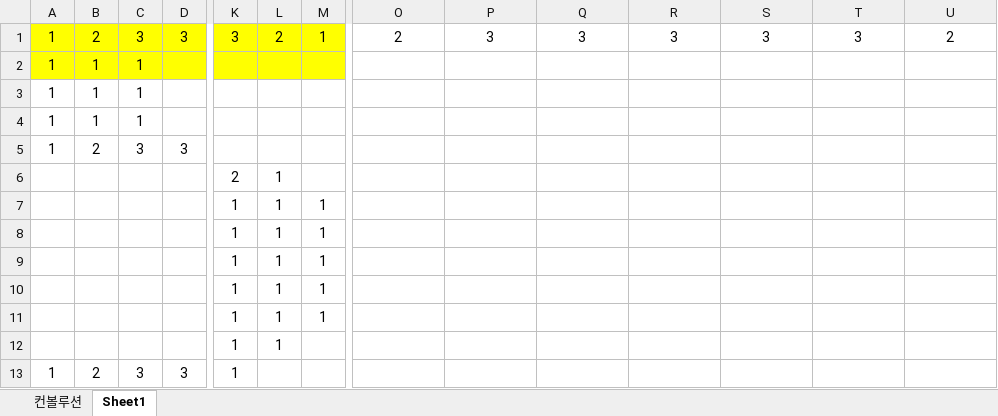
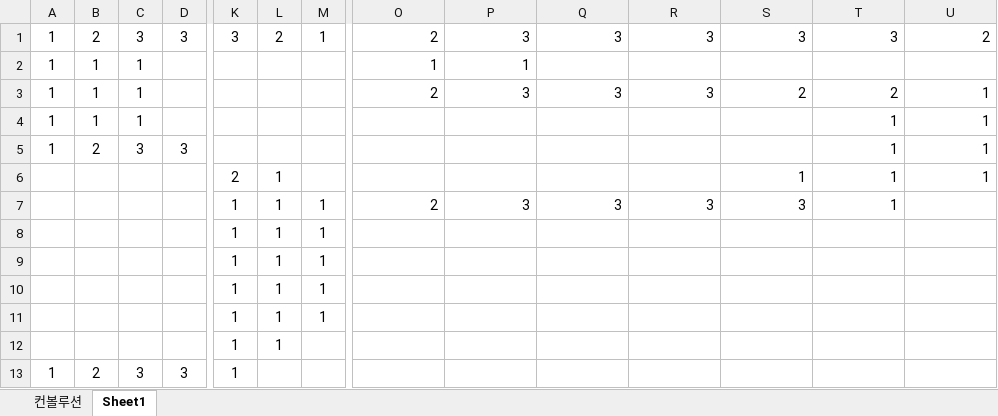
Before and after one commit to yisy0703/ai, an Excel workbook: lecNote/09_이미지처리/1220_컨볼루션5.xlsx, sheet Sheet1, drawn as a sheet; only a part is shown, gaps mark what is left out; values as stored, in another font and other column widths than the file's, no borders; removed rows and columns are numbered as before the commit, all else as after; rows hold the shown columns only; the diff covers the shown part only; the diff names each change by its address in the sheet, - before the commit and + after, or states it on an @@ line.

Commit message:
이미지분류를 위한 CNN

```diff
--- a/lecNote/09_이미지처리/1220_컨볼루션5.xlsx (sheet Sheet1)
+++ b/lecNote/09_이미지처리/1220_컨볼루션5.xlsx (sheet Sheet1)
-A1:M2 fill: #FFFF00
+A1:M2 fill: none
-O1:U1 alignment: center
+O1:U1 alignment: right
-O2: (empty)
+O2: 1
-P2: (empty)
+P2: 1
-O3: (empty)
+O3: 2
-P3: (empty)
+P3: 3
-Q3: (empty)
+Q3: 3
-R3: (empty)
+R3: 3
-S3: (empty)
+S3: 2
-T3: (empty)
+T3: 2
-U3:U6: (empty)
+U3:U6: 1
-T4:T6: (empty)
+T4:T6: 1
-S6: (empty)
+S6: 1
-row 7:  |  |  |  | 1 | 1 | 1
+row 7:  |  |  |  | 1 | 1 | 1 | 2 | 3 | 3 | 3 | 3 | 1
```
Also changed, not shown: cell formats elsewhere in this sheet.
